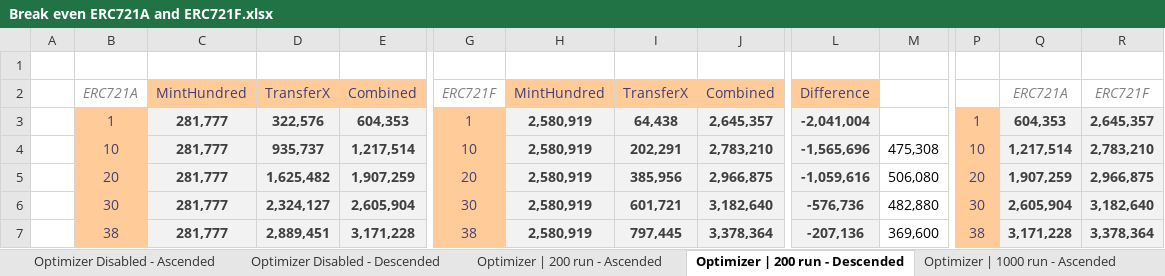
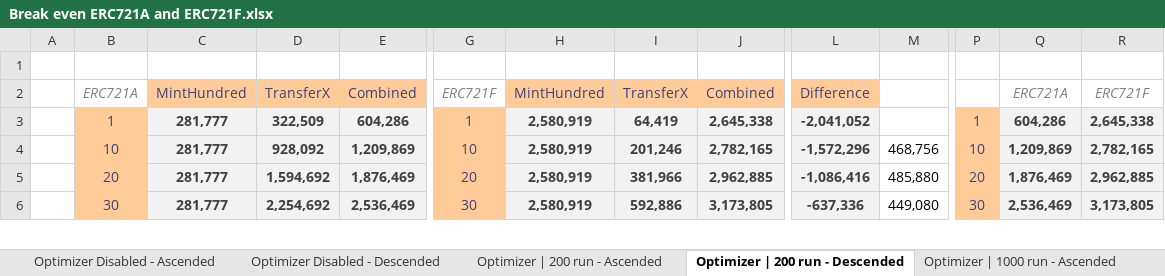
Before and after one commit to FrankNFT-labs/ERC721F, an Excel workbook: docs/data/Break even ERC721A and ERC721F.xlsx, sheet Optimizer | 200 run - Descended, drawn as a sheet; only a part is shown, gaps mark what is left out; values as stored, in another font and other column widths than the file's, no borders; charts and pictures and conditional formats not drawn; removed rows and columns are numbered as before the commit, all else as after; rows hold the shown columns only; the diff covers the shown part only; the diff names each change by its address in the sheet, - before the commit and + after, or states it on an @@ line.

Commit message:
Update optimizer 200 runs data

```diff
--- a/docs/data/Break even ERC721A and ERC721F.xlsx (sheet Optimizer | 200 run - Descended)
+++ b/docs/data/Break even ERC721A and ERC721F.xlsx (sheet Optimizer | 200 run - Descended)
-D3: 322,576
+D3: 322,509
-E3: 604,353
+E3: 604,286
-I3: 64,438
+I3: 64,419
-J3: 2,645,357
+J3: 2,645,338
-L3: -2,041,004
+L3: -2,041,052
-Q3: 604,353
+Q3: 604,286
-R3: 2,645,357
+R3: 2,645,338
-D4: 935,737
+D4: 928,092
-E4: 1,217,514
+E4: 1,209,869
-I4: 202,291
+I4: 201,246
-J4: 2,783,210
+J4: 2,782,165
-L4: -1,565,696
+L4: -1,572,296
-M4: 475,308
+M4: 468,756
-Q4: 1,217,514
+Q4: 1,209,869
-R4: 2,783,210
+R4: 2,782,165
-D5: 1,625,482
+D5: 1,594,692
-E5: 1,907,259
+E5: 1,876,469
-I5: 385,956
+I5: 381,966
-J5: 2,966,875
+J5: 2,962,885
-L5: -1,059,616
+L5: -1,086,416
-M5: 506,080
+M5: 485,880
-Q5: 1,907,259
+Q5: 1,876,469
-R5: 2,966,875
+R5: 2,962,885
-D6: 2,324,127
+D6: 2,254,692
-E6: 2,605,904
+E6: 2,536,469
-I6: 601,721
+I6: 592,886
-J6: 3,182,640
+J6: 3,173,805
-L6: -576,736
+L6: -637,336
-M6: 482,880
+M6: 449,080
-Q6: 2,605,904
+Q6: 2,536,469
-R6: 3,182,640
+R6: 3,173,805
-row 7:  | 38 | 281,777 | 2,889,451 | 3,171,228 | 38 | 2,580,919 | 797,445 | 3,378,364 | -207,136 | 369,600 | 38 | 3,171,228 | 3,378,364
```
Also changed, not shown: 2 added rows, 1 removed row, 120 edited cells and cell formats elsewhere in this sheet, sheet Optimizer | 200 run - Ascended, formulas that keep their value, charts or pictures.
